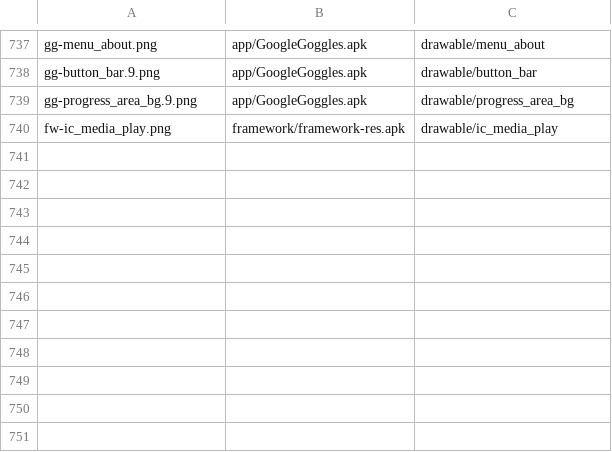
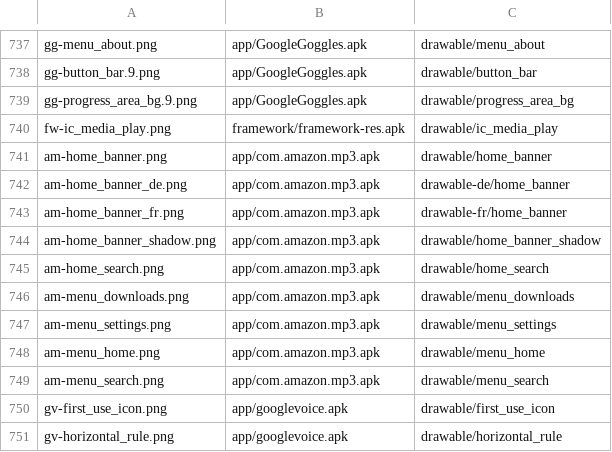
Before and after one commit to szabolevi98/android-simulator, a TSV file: docs/data/ec-assets.tsv, drawn as a sheet; only a part is shown, gaps mark what is left out.

```diff
--- a/docs/data/ec-assets.tsv
+++ b/docs/data/ec-assets.tsv
@@ -740 +740,12 @@ gg-progress_area_bg.9.png	app/GoogleGoggles.apk	drawable/progress_area_bg
 fw-ic_media_play.png	framework/framework-res.apk	drawable/ic_media_play
+am-home_banner.png	app/com.amazon.mp3.apk	drawable/home_banner
+am-home_banner_de.png	app/com.amazon.mp3.apk	drawable-de/home_banner
+am-home_banner_fr.png	app/com.amazon.mp3.apk	drawable-fr/home_banner
+am-home_banner_shadow.png	app/com.amazon.mp3.apk	drawable/home_banner_shadow
+am-home_search.png	app/com.amazon.mp3.apk	drawable/home_search
+am-menu_downloads.png	app/com.amazon.mp3.apk	drawable/menu_downloads
+am-menu_settings.png	app/com.amazon.mp3.apk	drawable/menu_settings
+am-menu_home.png	app/com.amazon.mp3.apk	drawable/menu_home
+am-menu_search.png	app/com.amazon.mp3.apk	drawable/menu_search
+gv-first_use_icon.png	app/googlevoice.apk	drawable/first_use_icon
+gv-horizontal_rule.png	app/googlevoice.apk	drawable/horizontal_rule
```
Also changed, not shown: docs/reports/assets/2.1.tsv, 25 other files.
